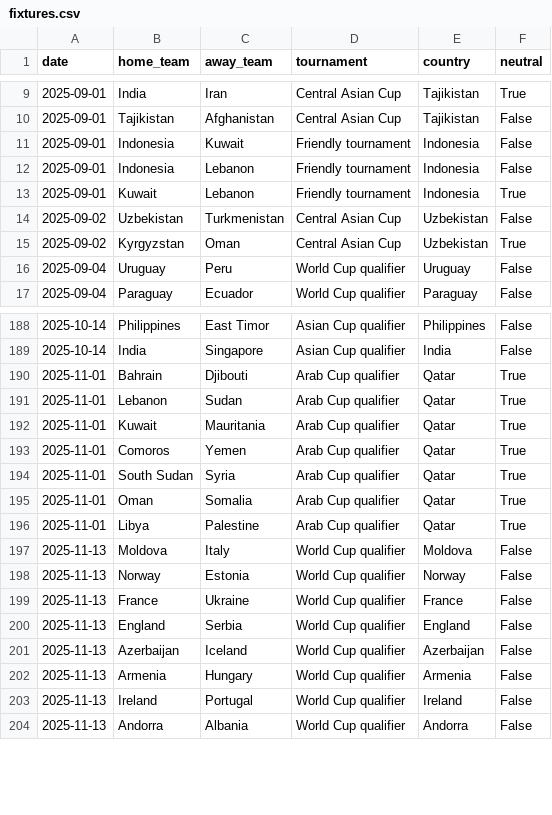
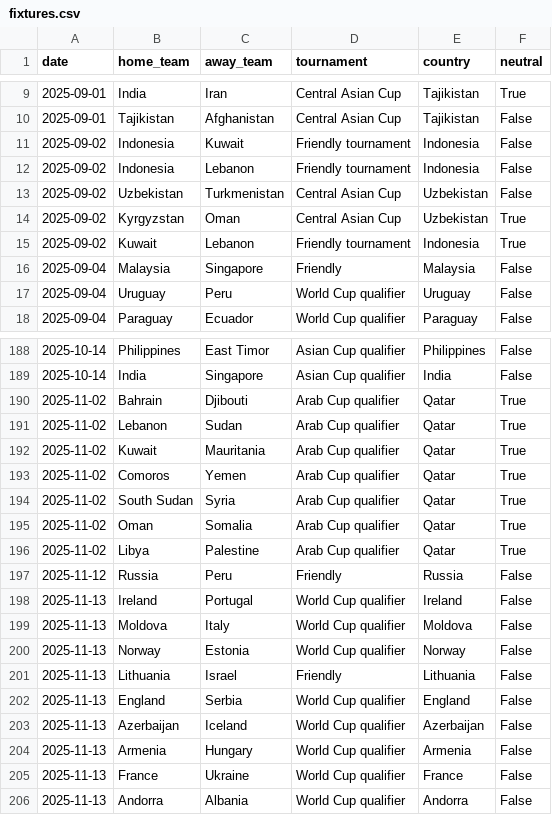
Before and after one commit to 16bravo/MatchOracle, a CSV file: data/source/fixtures.csv, drawn as a sheet; only a part is shown, gaps mark what is left out; the diff covers the shown part only.

Commit message:
Update data/source/

```diff
--- a/data/source/fixtures.csv
+++ b/data/source/fixtures.csv
@@ -10,7 +10,8 @@ date,home_team,away_team,tournament,country,neutral
 2025-09-01,Tajikistan,Afghanistan,Central Asian Cup,Tajikistan,False
-2025-09-01,Indonesia,Kuwait,Friendly tournament,Indonesia,False
-2025-09-01,Indonesia,Lebanon,Friendly tournament,Indonesia,False
-2025-09-01,Kuwait,Lebanon,Friendly tournament,Indonesia,True
+2025-09-02,Indonesia,Kuwait,Friendly tournament,Indonesia,False
+2025-09-02,Indonesia,Lebanon,Friendly tournament,Indonesia,False
 2025-09-02,Uzbekistan,Turkmenistan,Central Asian Cup,Uzbekistan,False
 2025-09-02,Kyrgyzstan,Oman,Central Asian Cup,Uzbekistan,True
+2025-09-02,Kuwait,Lebanon,Friendly tournament,Indonesia,True
+2025-09-04,Malaysia,Singapore,Friendly,Malaysia,False
 2025-09-04,Uruguay,Peru,World Cup qualifier,Uruguay,False
@@ -189,12 +189,14 @@ date,home_team,away_team,tournament,country,neutral
 2025-10-14,India,Singapore,Asian Cup qualifier,India,False
-2025-11-01,Bahrain,Djibouti,Arab Cup qualifier,Qatar,True
-2025-11-01,Lebanon,Sudan,Arab Cup qualifier,Qatar,True
-2025-11-01,Kuwait,Mauritania,Arab Cup qualifier,Qatar,True
-2025-11-01,Comoros,Yemen,Arab Cup qualifier,Qatar,True
-2025-11-01,South Sudan,Syria,Arab Cup qualifier,Qatar,True
-2025-11-01,Oman,Somalia,Arab Cup qualifier,Qatar,True
-2025-11-01,Libya,Palestine,Arab Cup qualifier,Qatar,True
+2025-11-02,Bahrain,Djibouti,Arab Cup qualifier,Qatar,True
+2025-11-02,Lebanon,Sudan,Arab Cup qualifier,Qatar,True
+2025-11-02,Kuwait,Mauritania,Arab Cup qualifier,Qatar,True
+2025-11-02,Comoros,Yemen,Arab Cup qualifier,Qatar,True
+2025-11-02,South Sudan,Syria,Arab Cup qualifier,Qatar,True
+2025-11-02,Oman,Somalia,Arab Cup qualifier,Qatar,True
+2025-11-02,Libya,Palestine,Arab Cup qualifier,Qatar,True
+2025-11-12,Russia,Peru,Friendly,Russia,False
+2025-11-13,Ireland,Portugal,World Cup qualifier,Ireland,False
 2025-11-13,Moldova,Italy,World Cup qualifier,Moldova,False
 2025-11-13,Norway,Estonia,World Cup qualifier,Norway,False
-2025-11-13,France,Ukraine,World Cup qualifier,France,False
+2025-11-13,Lithuania,Israel,Friendly,Lithuania,False
 2025-11-13,England,Serbia,World Cup qualifier,England,False
@@ -202,3 +204,3 @@ date,home_team,away_team,tournament,country,neutral
 2025-11-13,Armenia,Hungary,World Cup qualifier,Armenia,False
-2025-11-13,Ireland,Portugal,World Cup qualifier,Ireland,False
+2025-11-13,France,Ukraine,World Cup qualifier,France,False
 2025-11-13,Andorra,Albania,World Cup qualifier,Andorra,False
```
Also changed, not shown: 2 added rows, 9 moved rows and 10 edited cells elsewhere in this file.
